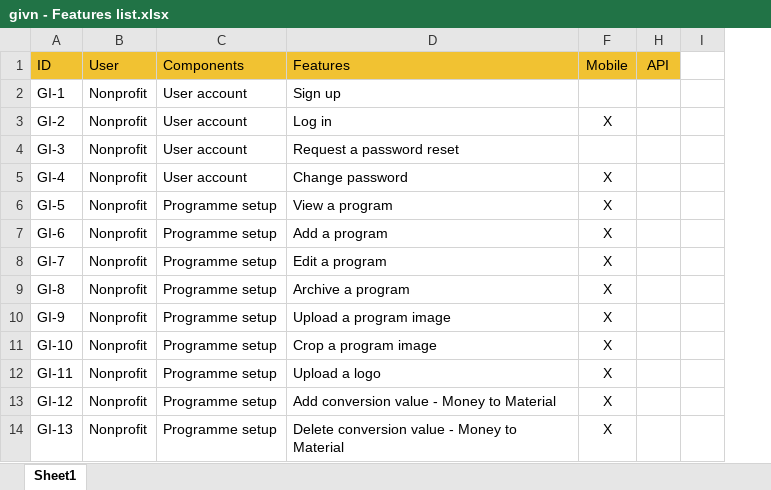
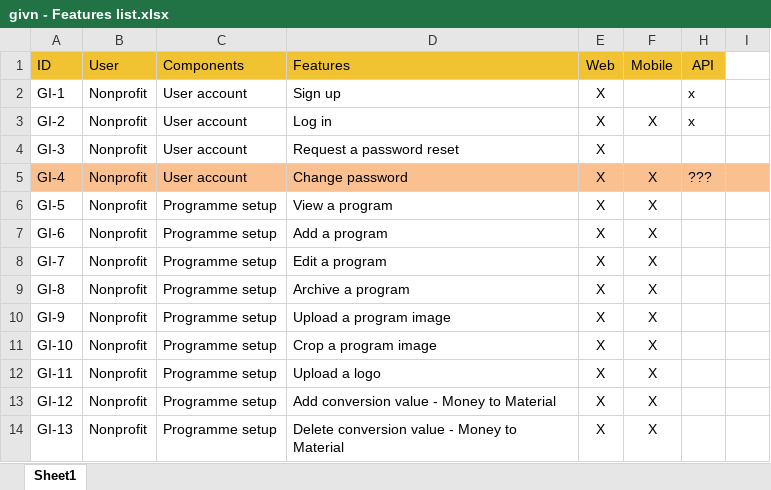
Before and after one commit to ndlongit/longnd-data, an Excel workbook: Temp/givn - Features list.xlsx, sheet Sheet1, drawn as a sheet; only a part is shown; values as stored, in another font and other column widths than the file's, no borders; the diff names each change by its address in the sheet, - before the commit and + after, or states it on an @@ line.

```diff
--- a/Temp/givn - Features list.xlsx (sheet Sheet1)
+++ b/Temp/givn - Features list.xlsx (sheet Sheet1)
@@ column E (Web) unhidden, rows 2-14: all X @@
-H2:H3 (API): (empty)
+H2:H3 (API): x
-A5:D5 fill: none
+A5:D5 fill: #FAC090
-F5 fill: none
+F5 fill: #FAC090
-H5 (API): (empty)
+H5 (API): ???
-H5:I5 fill: none
+H5:I5 fill: #FAC090
```
Also changed, not shown: 1 other file.
